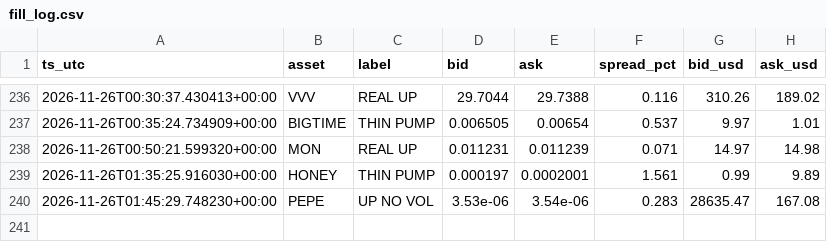
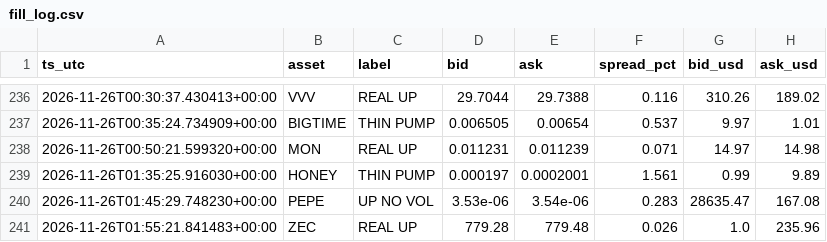
Before and after one commit to allenhuguley-glitch/cscan, a CSV file: fill_log.csv, drawn as a sheet; only a part is shown, gaps mark what is left out.

```diff
--- a/fill_log.csv
+++ b/fill_log.csv
@@ -240 +240,2 @@ ts_utc,asset,label,bid,ask,spread_pct,bid_usd,ask_usd
 2026-11-26T01:45:29.748230+00:00,PEPE,UP NO VOL,3.53e-06,3.54e-06,0.283,28635.47,167.08
+2026-11-26T01:55:21.841483+00:00,ZEC,REAL UP,779.28,779.48,0.026,1.0,235.96
```
Also changed, not shown: buy_checks_log.csv, early_checks_log.csv, 7 other files.
